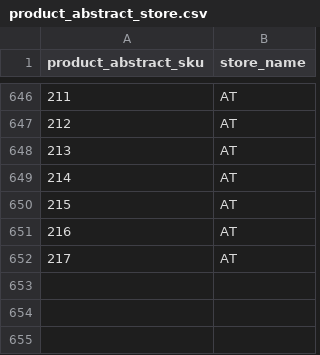
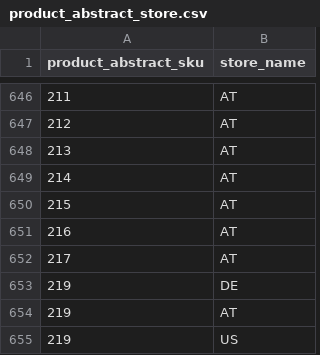
Before and after one commit to spryker-shop/b2b-demo-shop, a CSV file: data/import/icecat_biz_data/product_abstract_store.csv, drawn as a sheet; only a part is shown, gaps mark what is left out; the diff names each change by its address in the sheet, - before the commit and + after, or states it on an @@ line.

```diff
--- a/data/import/icecat_biz_data/product_abstract_store.csv
+++ b/data/import/icecat_biz_data/product_abstract_store.csv
+row 653: 219 | DE
+row 654: 219 | AT
+row 655: 219 | US
```
Also changed, not shown: data/import/icecat_biz_data/product_concrete.csv, data/import/icecat_biz_data/product_image.csv, 3 other files.
